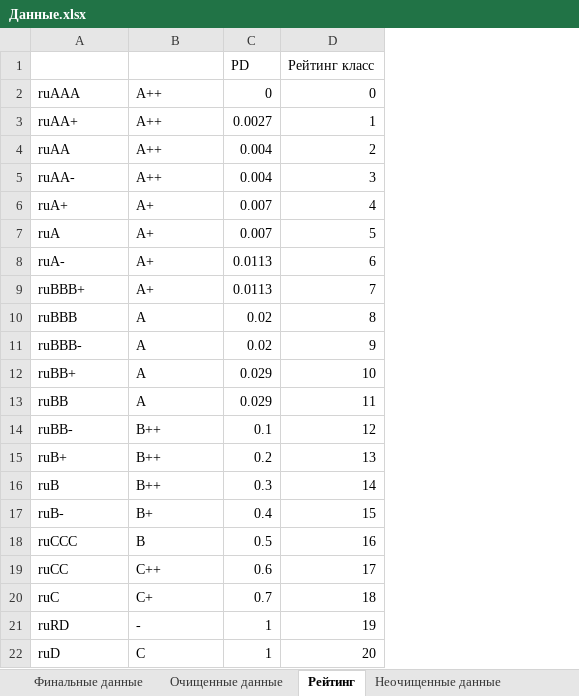
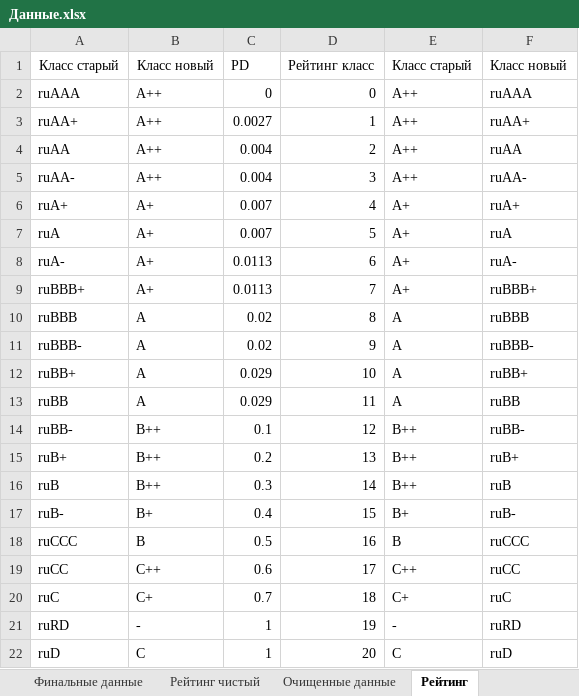
Before and after one commit to Gorlevichd/-, an Excel workbook: Данные.xlsx, sheet Рейтинг, drawn as a sheet; values as stored, in another font and other column widths than the file's, no borders; charts and pictures not drawn; the diff names each change by its address in the sheet, - before the commit and + after, or states it on an @@ line.

```diff
--- a/Данные.xlsx (sheet Рейтинг)
+++ b/Данные.xlsx (sheet Рейтинг)
+sheet tab: Рейтинг чистый
+column E, rows 1-22: Класс старый | A++ | A++ | A++ | A++ | A+ | A+ | A+ | A+ | A | A | A | A | B++ | B++ | B++ | B+ | B | C++ | C+ | - | C
+column F, rows 1-22: Класс новый | ruAAA | ruAA+ | ruAA | ruAA- | ruA+ | ruA | ruA- | ruBBB+ | ruBBB | ruBBB- | ruBB+ | ruBB | ruBB- | ruB+ | ruB | ruB- | ruCCC | ruCC | ruC | ruRD | ruD
-A1: (empty)
+A1: Класс старый
-B1: (empty)
+B1: Класс новый
```
Also changed, not shown: sheet Финальные данные, charts or pictures, 5 other files.
